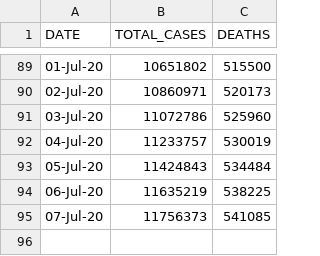
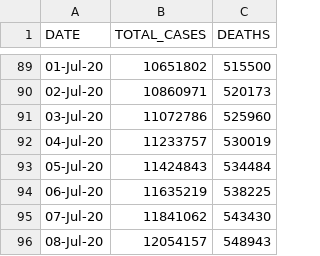
Before and after one commit to Ram-95/Corona-Tracker, a CSV file: COVID-19_Global_Data.csv, drawn as a sheet; only a part is shown, gaps mark what is left out.

```diff
--- a/COVID-19_Global_Data.csv
+++ b/COVID-19_Global_Data.csv
@@ -94,2 +94,3 @@ DATE,TOTAL_CASES,DEATHS
 06-Jul-20,11635219,538225
-07-Jul-20,11756373,541085
+07-Jul-20,11841062,543430
+08-Jul-20,12054157,548943
```
Also changed, not shown: COVID-19_Continent_Data.csv, COVID-19_Country_Data.csv, 4 other files.
